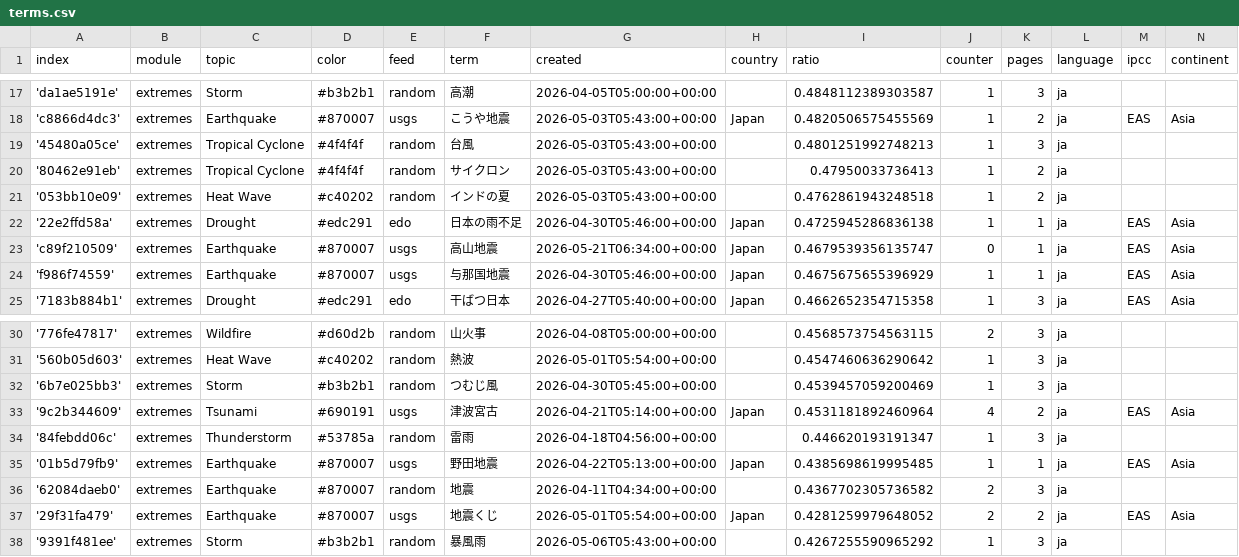
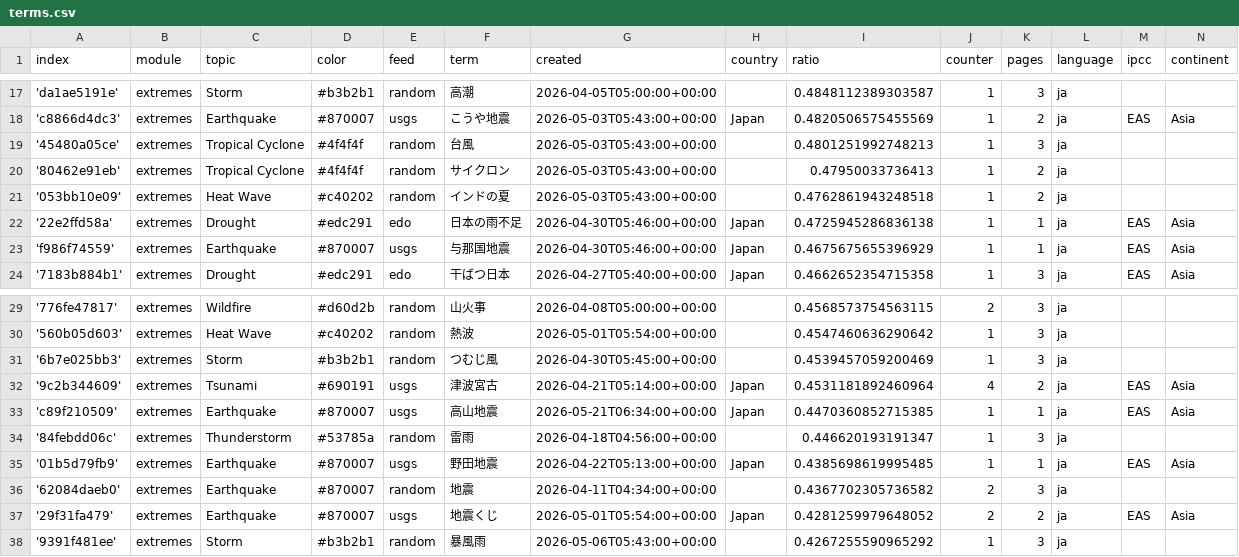
Before and after one commit to annajungfleischnews/japaneseExtremes, a CSV file: terms.csv, drawn as a sheet; only a part is shown, gaps mark what is left out; removed rows and columns are numbered as before the commit, all else as after; the diff names each change by its address in the sheet, - before the commit and + after, or states it on an @@ line.

```diff
--- a/terms.csv
+++ b/terms.csv
-row 23: 'c89f210509' | extremes | Earthquake | #870007 | usgs | 高山地震 | 2026-05-21T06:34:00+00:00 | Japan | 0.4679539356135747 | 0 | 1 | ja | EAS | Asia
+row 33: 'c89f210509' | extremes | Earthquake | #870007 | usgs | 高山地震 | 2026-05-21T06:34:00+00:00 | Japan | 0.4470360852715385 | 1 | 1 | ja | EAS | Asia
```
Also changed, not shown: 2 other files.
